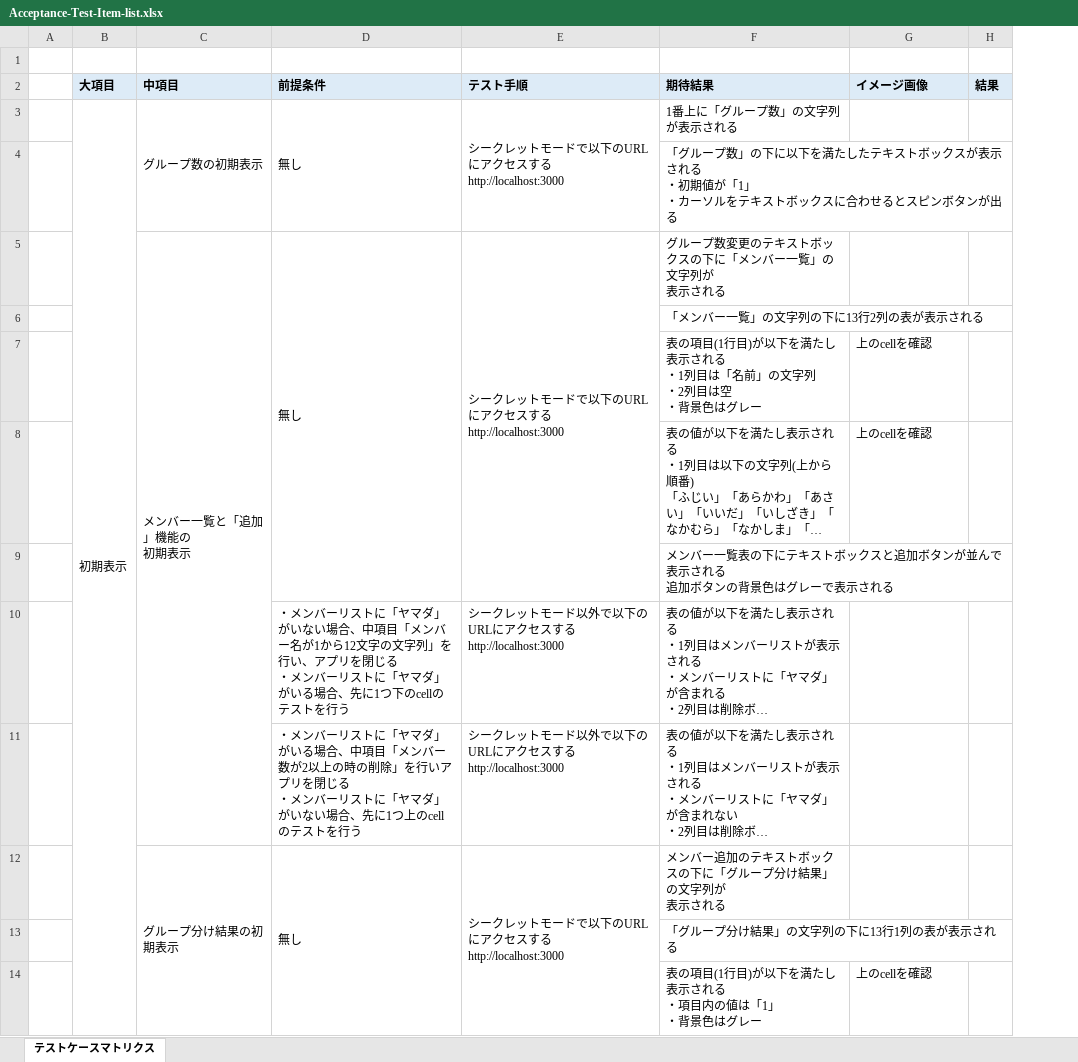
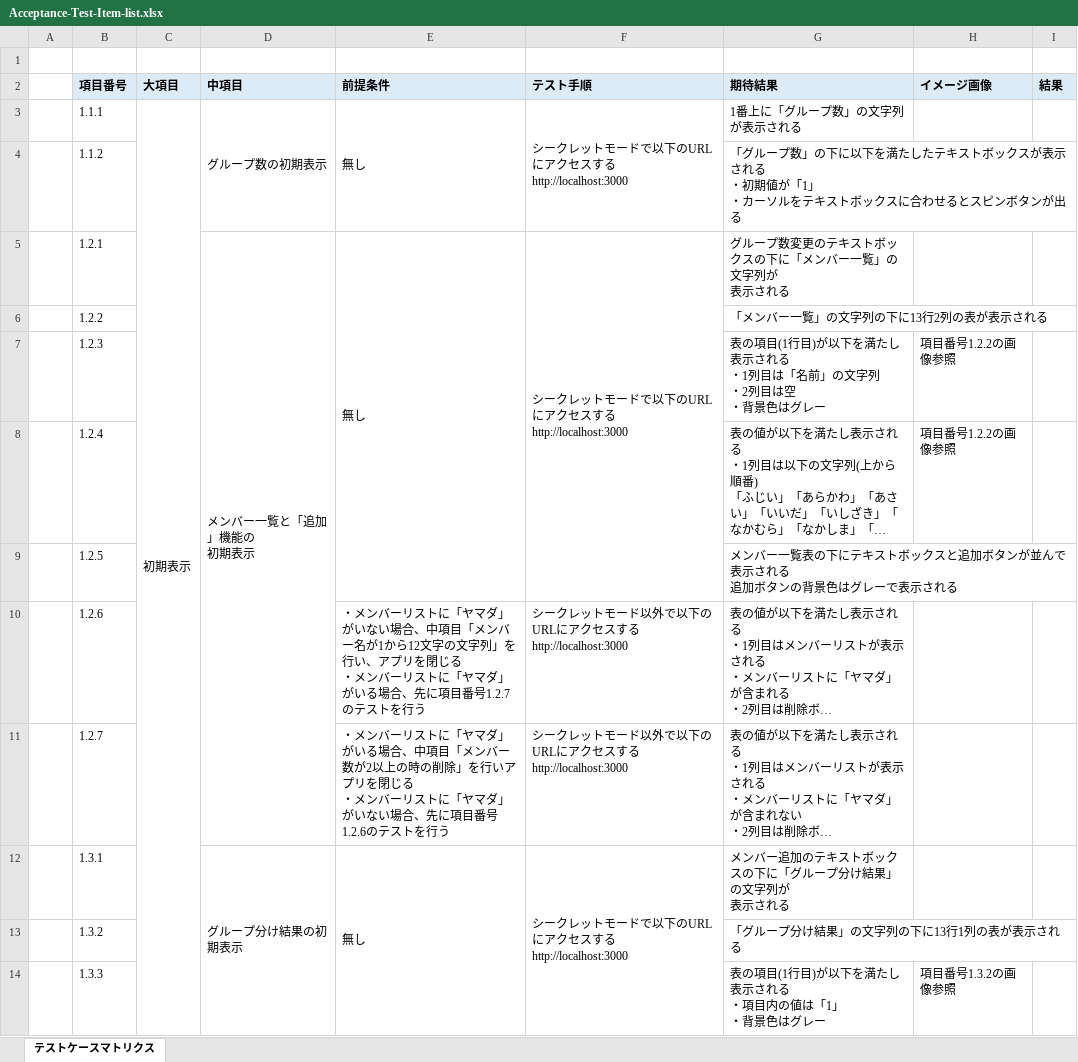
Before and after one commit to OJT-3G/random-grouping-app, an Excel workbook: Acceptance-Test-Item-list.xlsx, sheet テストケースマトリクス, drawn as a sheet; only a part is shown; long unchanged cells end in …; values as stored, in another font and other column widths than the file's, no borders; charts and pictures not drawn; addresses are those after the commit; the diff covers the shown part only; the diff names each change by its address in the sheet, - before the commit and + after, or states it on an @@ line.

Commit message:
参照元がわかりやすくなるように項目番号を追記した。

```diff
--- a/Acceptance-Test-Item-list.xlsx (sheet テストケースマトリクス)
+++ b/Acceptance-Test-Item-list.xlsx (sheet テストケースマトリクス)
+column B (項目番号), rows 3-14: 1.1.1 | 1.1.2 | 1.2.1 | 1.2.2 | 1.2.3 | 1.2.4 | 1.2.5 | 1.2.6 | 1.2.7 | 1.3.1 | 1.3.2 | 1.3.3
-H7:H8 (イメージ画像): 上のcellを確認
+H7:H8 (イメージ画像): 項目番号1.2.2の画像参照
-E10 (前提条件): …合、先に1つ下のcellのテスト…
+E10 (前提条件): …合、先に項目番号1.2.7のテスト…
-E11 (前提条件): …合、先に1つ上のcellのテスト…
+E11 (前提条件): …合、先に項目番号1.2.6のテスト…
-H14 (イメージ画像): 上のcellを確認
+H14 (イメージ画像): 項目番号1.3.2の画像参照
```
Also changed, not shown: 21 edited cells elsewhere in this sheet, charts or pictures.
